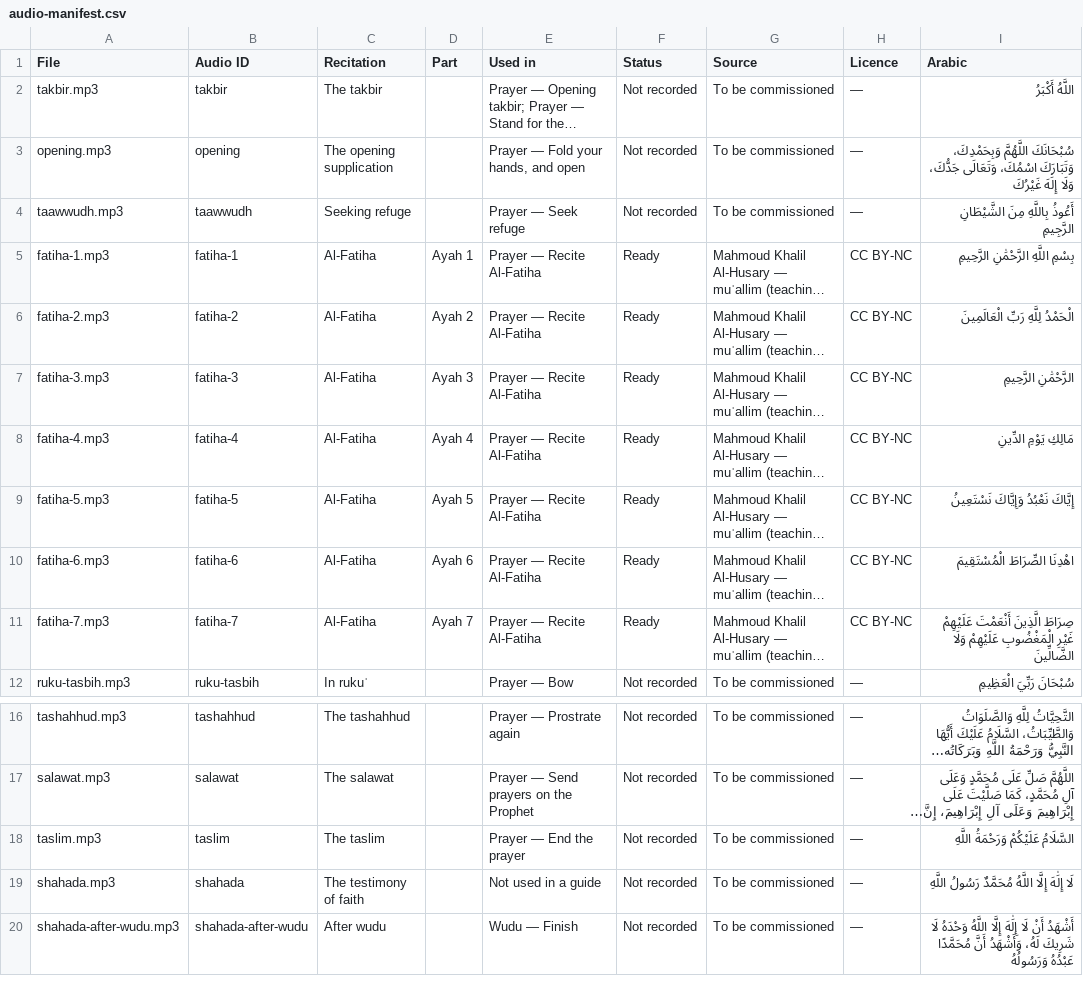
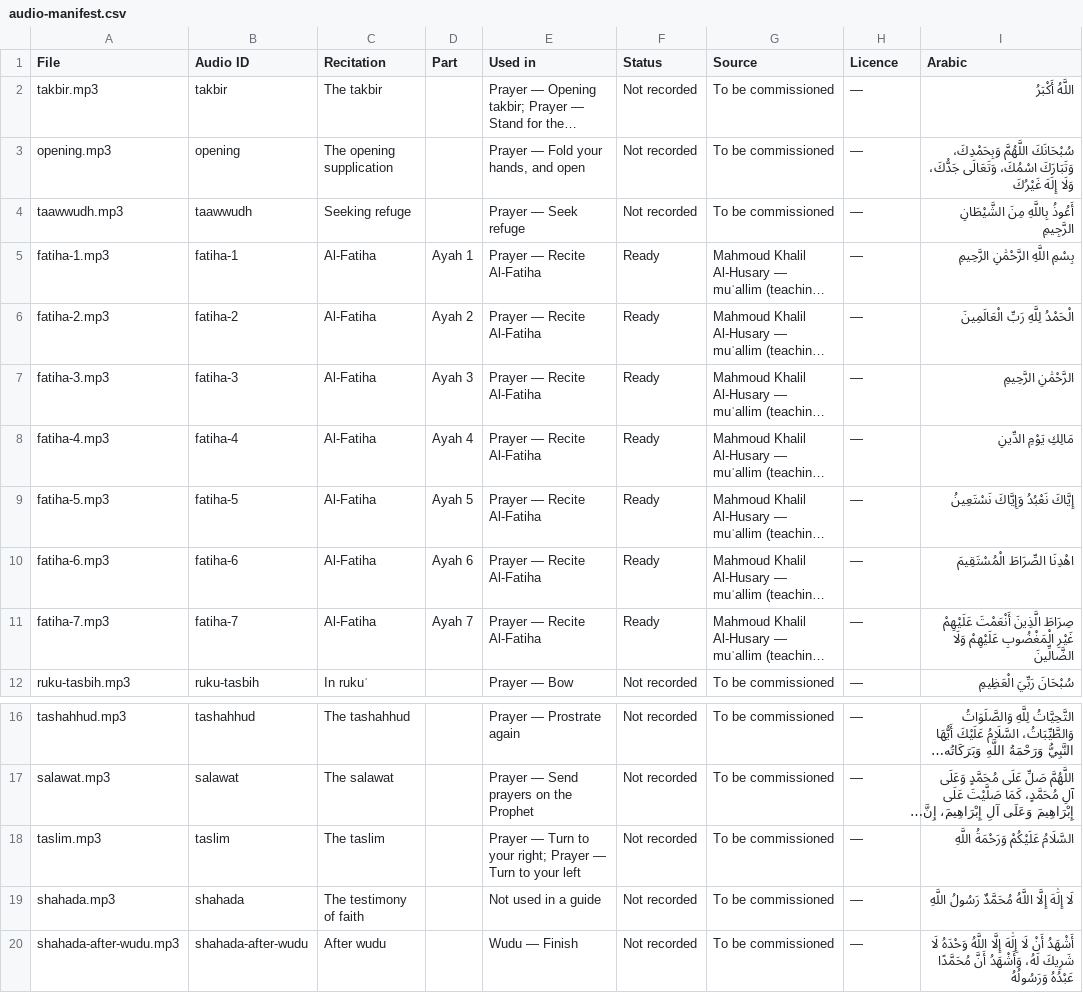
Before and after one commit to ikamand/new-muslim-guide, a CSV file: docs/audio-manifest.csv, drawn as a sheet; only a part is shown, gaps mark what is left out; long unchanged cells end in …; the diff names each change by its address in the sheet, - before the commit and + after, or states it on an @@ line.

```diff
--- a/docs/audio-manifest.csv
+++ b/docs/audio-manifest.csv
-H5:H11 (Licence): CC BY-NC
+H5:H11 (Licence): —
-E18 (Used in): Prayer — End the prayer
+E18 (Used in): Prayer — Turn to your right; Prayer — Turn to your left
```
Also changed, not shown: docs/i18n-manifest.csv, 12 other files.
